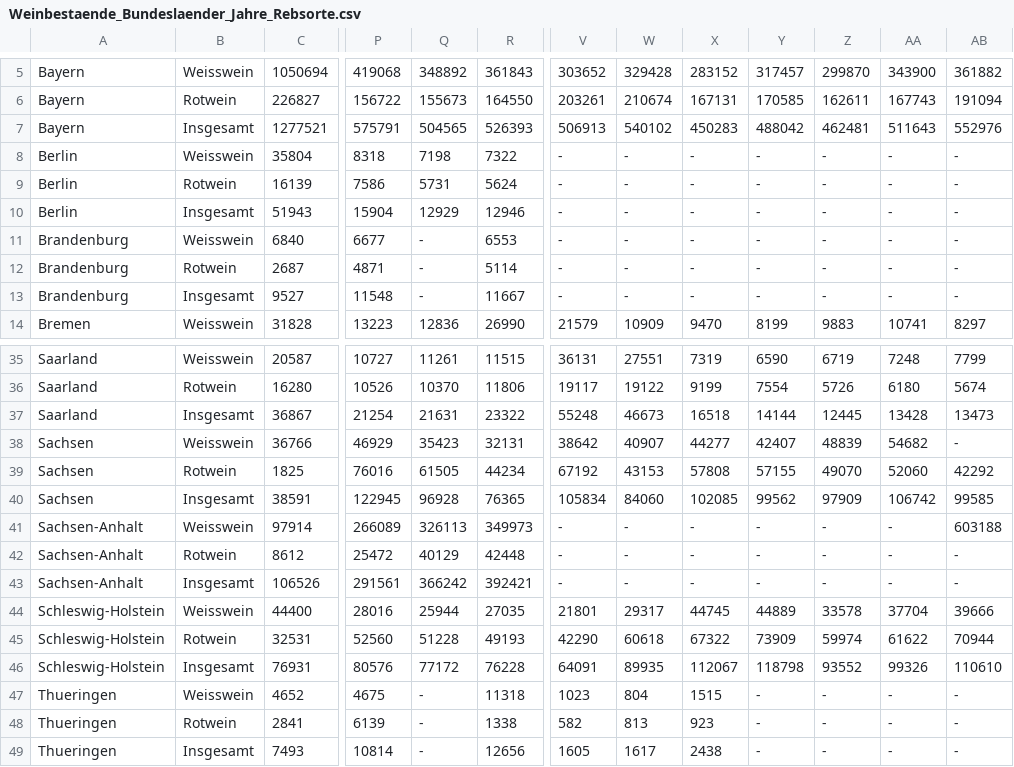
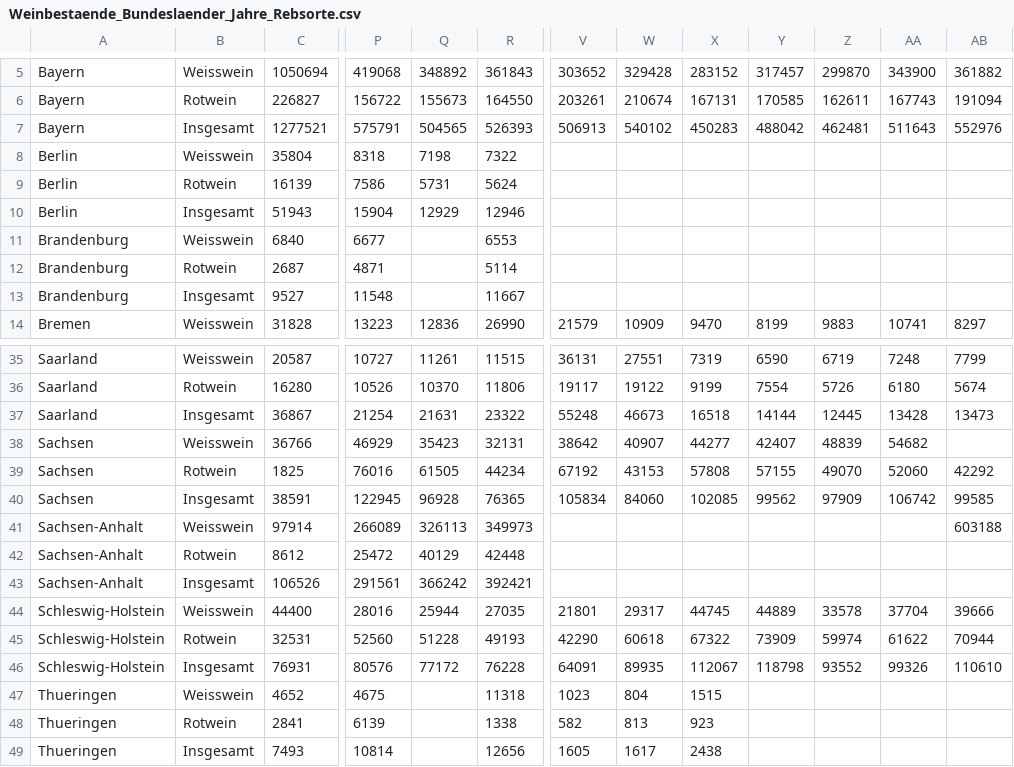
Before and after one commit to AndreaWiel/abgabe, a CSV file: WineTime/csv_Datensaetze/Wein/Weinbestaende_Bundeslaender_Jahre_Rebsorte.csv, drawn as a sheet; only a part is shown, gaps mark what is left out; the diff covers the shown part only; the diff names each change by its address in the sheet, - before the commit and + after, or states it on an @@ line.

```diff
--- a/WineTime/csv_Datensaetze/Wein/Weinbestaende_Bundeslaender_Jahre_Rebsorte.csv
+++ b/WineTime/csv_Datensaetze/Wein/Weinbestaende_Bundeslaender_Jahre_Rebsorte.csv
-V8:V13: -
+V8:V13: (empty)
-W8:W13: -
+W8:W13: (empty)
-X8:X13: -
+X8:X13: (empty)
-Y8:Y13: -
+Y8:Y13: (empty)
-Z8:Z13: -
+Z8:Z13: (empty)
-AA8:AA13: -
+AA8:AA13: (empty)
-AB8:AB13: -
+AB8:AB13: (empty)
-Q11:Q13: -
+Q11:Q13: (empty)
-AB38: -
+AB38: (empty)
-V41:V43: -
+V41:V43: (empty)
-W41:W43: -
+W41:W43: (empty)
-X41:X43: -
+X41:X43: (empty)
-Y41:Y43: -
+Y41:Y43: (empty)
-Z41:Z43: -
+Z41:Z43: (empty)
-AA41:AA43: -
+AA41:AA43: (empty)
-AB42:AB43: -
+AB42:AB43: (empty)
-Q47:Q49: -
+Q47:Q49: (empty)
-Y47:Y49: -
+Y47:Y49: (empty)
-Z47:Z49: -
+Z47:Z49: (empty)
-AA47:AA49: -
+AA47:AA49: (empty)
-AB47:AB49: -
+AB47:AB49: (empty)
```
Also changed, not shown: 12 edited cells elsewhere in this file, WineTime/csv_Datensaetze/Wein/Rebflaechen_Anbaugebiete_Jahr_Rebsorte.csv, WineTime/csv_Datensaetze/Wein/Weinproduktion_Bundeslaender_Jahre_Rebsorte.csv, 1 other file.
